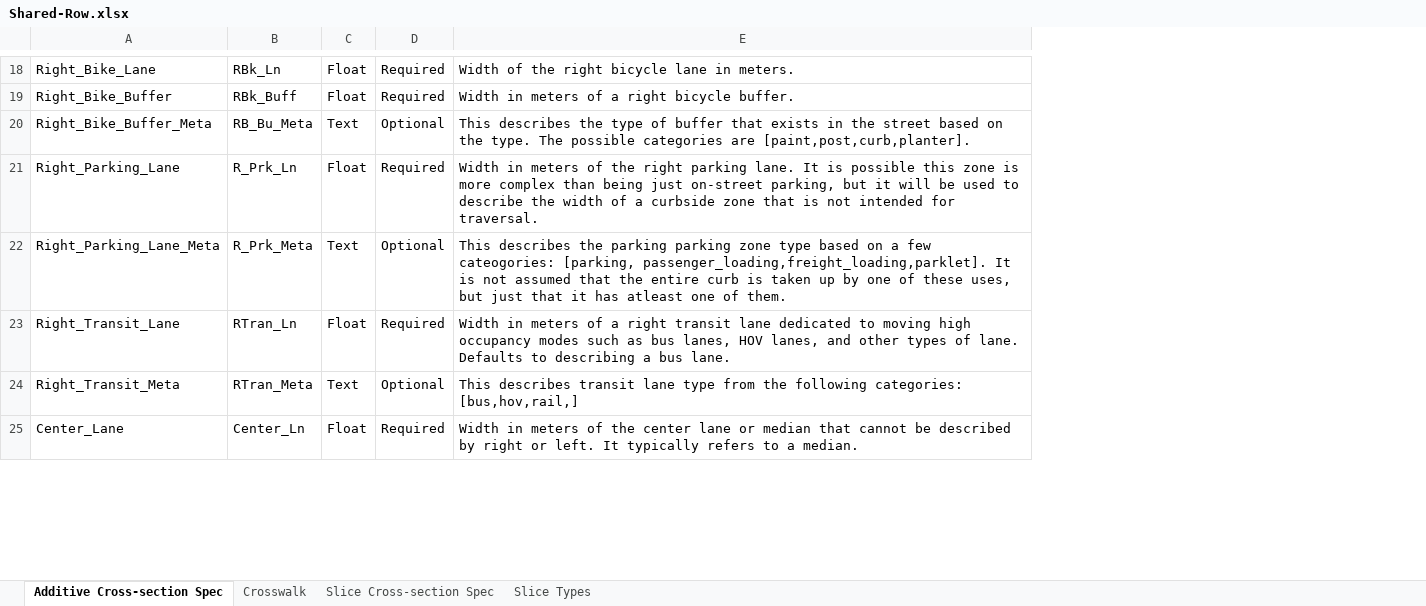
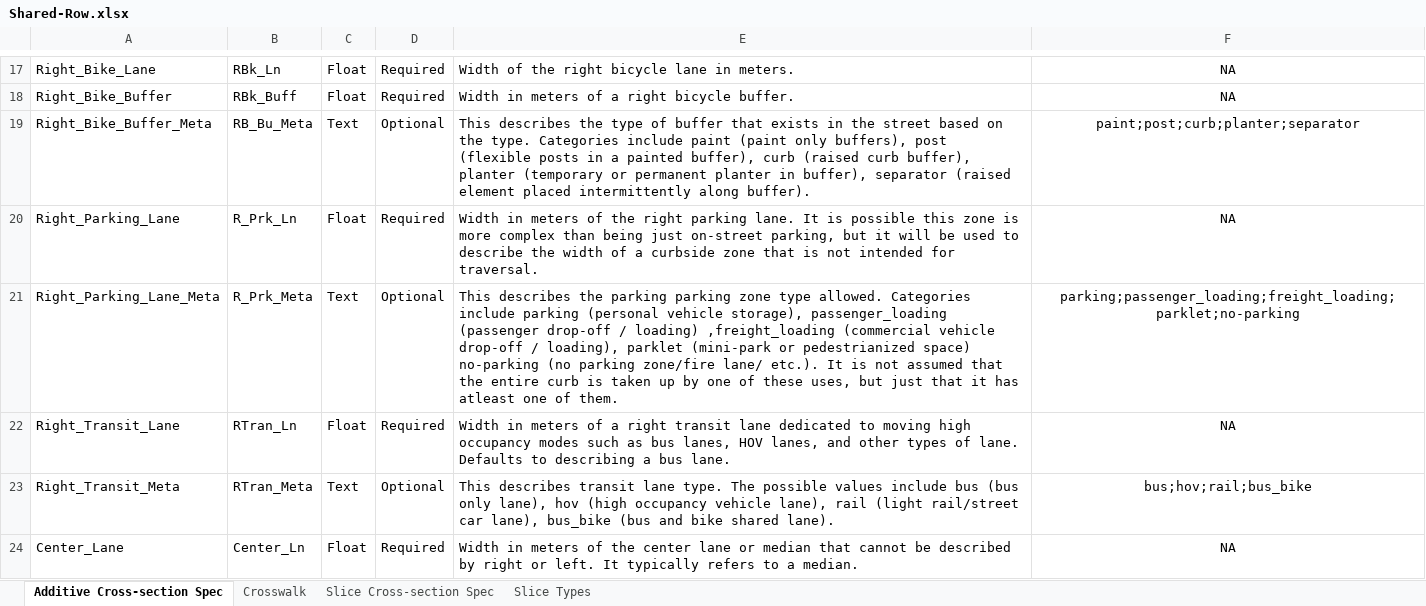
Before and after one commit to d-wasserman/shared-row, an Excel workbook: specification/Shared-Row.xlsx, sheet Additive Cross-section Spec, drawn as a sheet; only a part is shown, gaps mark what is left out; values as stored, in another font and other column widths than the file's, no borders; addresses are those after the commit; the diff covers the shown part only; the diff names each change by its address in the sheet, - before the commit and + after, or states it on an @@ line.

Commit message:
Add Possible Value Column to Additive Spec
Possible values column added to Additive Spec. As we work on this, I am
starting to wonder if we should use coded values (Enums) instead of
text. If we add Domains to a database, it would be human readable
regardless. @louh  or @marsxul  any thoughts on this? I know GTFS does
this for some fields.

```diff
--- a/specification/Shared-Row.xlsx (sheet Additive Cross-section Spec)
+++ b/specification/Shared-Row.xlsx (sheet Additive Cross-section Spec)
+column F, rows 17-24: NA | NA | paint;post;curb;planter;separator | NA | parking;passenger_loading;freight_loading;parklet;no-parking | NA | bus;hov;rail;bus_bike | NA
-E19: …the type. The possible categories are [paint,post,curb,planter].
+E19: …the type. Categories include paint (paint only buffers), post (flexible posts in a painted buffer), curb (raised curb buffer), planter (temporary or permanent planter in buffer), separator (raised element placed intermittently along buffer).
-E21: …zone type based on a few cateogories: [parking, passenger_loading,freight_loading,parklet]. It is…
+E21: …zone type allowed. Categories include parking (personal vehicle storage), passenger_loading (passenger drop-off / loading) ,freight_loading (commercial vehicle drop-off / loading), parklet (mini-park or pedestrianized space) no-parking (no parking zone/fire lane/ etc.). It is…
-E23: …transit lane type from the following categories: [bus,hov,rail,]
+E23: …transit lane type. The possible values include bus (bus only lane), hov (high occupancy vehicle lane), rail (light rail/street car lane), bus_bike (bus and bike shared lane).
```
Also changed, not shown: 1 removed row and 9 edited cells elsewhere in this sheet.
